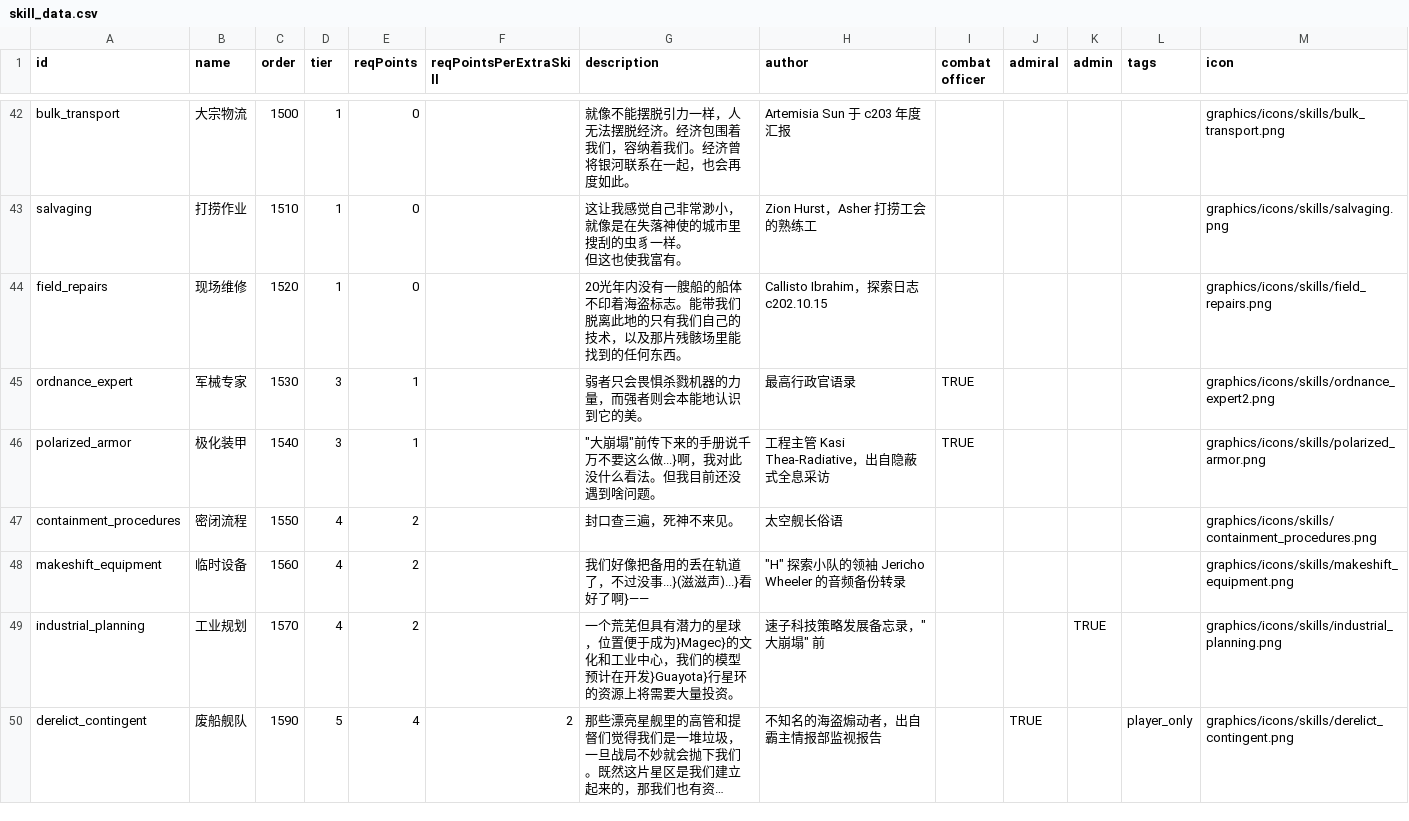
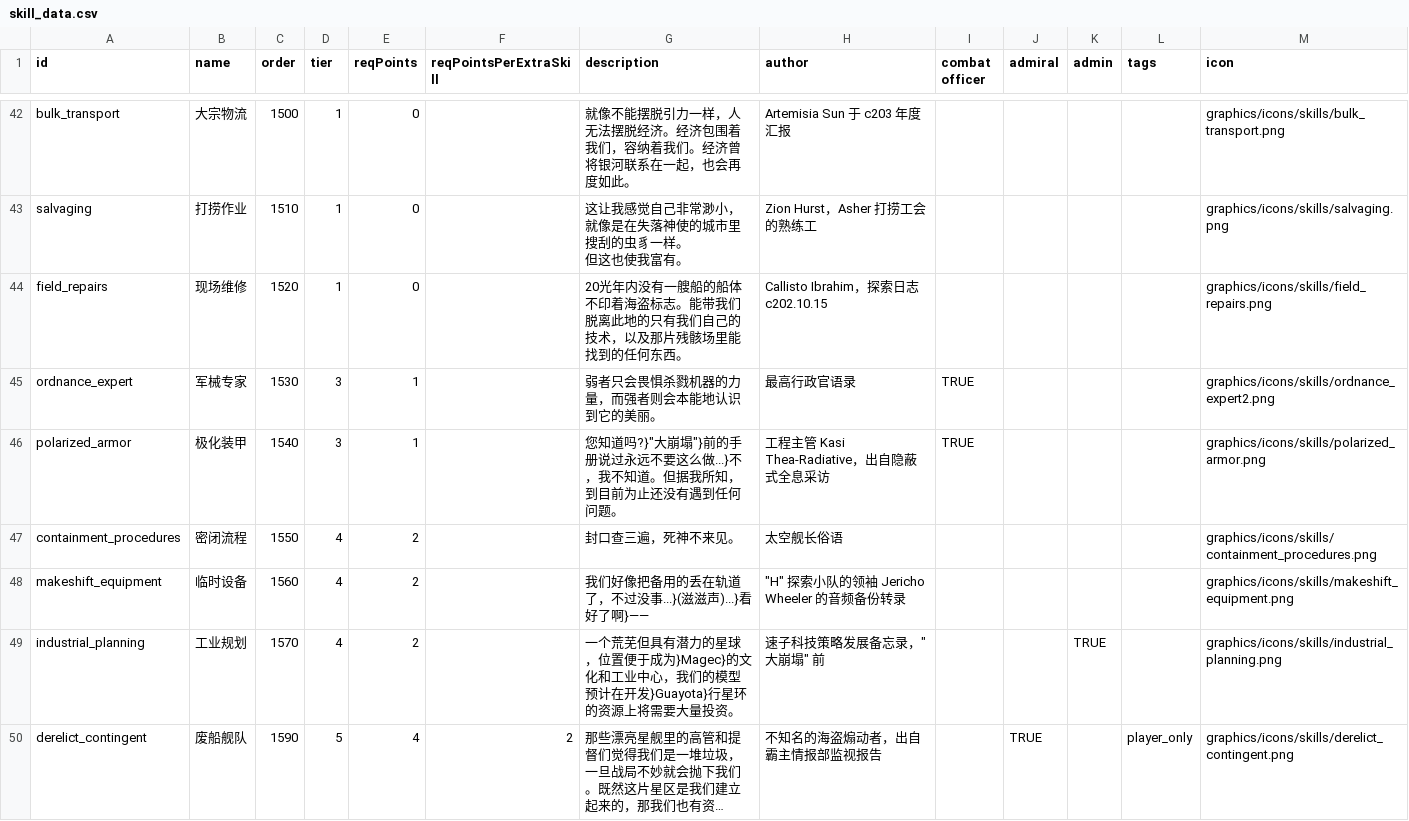
Before and after one commit to TruthOriginem/Starsector-0951-Localization, a CSV file: localization/data/characters/skills/skill_data.csv, drawn as a sheet; only a part is shown, gaps mark what is left out; long unchanged cells end in …; the diff covers the shown part only.

Commit message:
Add files via upload

```diff
--- a/localization/data/characters/skills/skill_data.csv
+++ b/localization/data/characters/skills/skill_data.csv
@@ -52,4 +52,4 @@ salvaging,打捞作业,1510,1,0,,"这让我感觉自己非常渺小，就像是
 field_repairs,现场维修,1520,1,0,,20光年内没有一艘船的船体不印着海盗标志。能带我们脱离此地的只有我们自己的技术，以及那片残骸场里能找到的任何东西。,Callisto Ibrahim，探索日志 c202.10.15,,,,,graphics/icons/skills/field_repairs.png,
-ordnance_expert,军械专家,1530,3,1,,弱者只会畏惧杀戮机器的力量，而强者则会本能地认识到它的美。,最高行政官语录,TRUE,,,,graphics/icons/skills/ordnance_expert2.png,
-polarized_armor,极化装甲,1540,3,1,,"""大崩塌""前传下来的手册说千万不要这么做...}啊，我对此没什么看法。但我目前还没遇到啥问题。",工程主管 Kasi Thea-Radiative，出自隐蔽式全息采访,TRUE,,,,graphics/icons/skills/polarized_armor.png,
+ordnance_expert,军械专家,1530,3,1,,弱者只会畏惧杀戮机器的力量，而强者则会本能地认识到它的美丽。,最高行政官语录,TRUE,,,,graphics/icons/skills/ordnance_expert2.png,
+polarized_armor,极化装甲,1540,3,1,,"您知道吗?}""大崩塌""}前的手册说过永远不要这么做...}不，我不知道。但据我所知，到目前为止还没有遇到任何问题。",工程主管 Kasi Thea-Radiative，出自隐蔽式全息采访,TRUE,,,,graphics/icons/skills/polarized_armor.png,
 containment_procedures,密闭流程,1550,4,2,,封口查三遍，死神不来见。,太空舰长俗语,,,,,graphics/icons/skills/containment_procedures.png,
```
Also changed, not shown: 8 edited cells elsewhere in this file.
